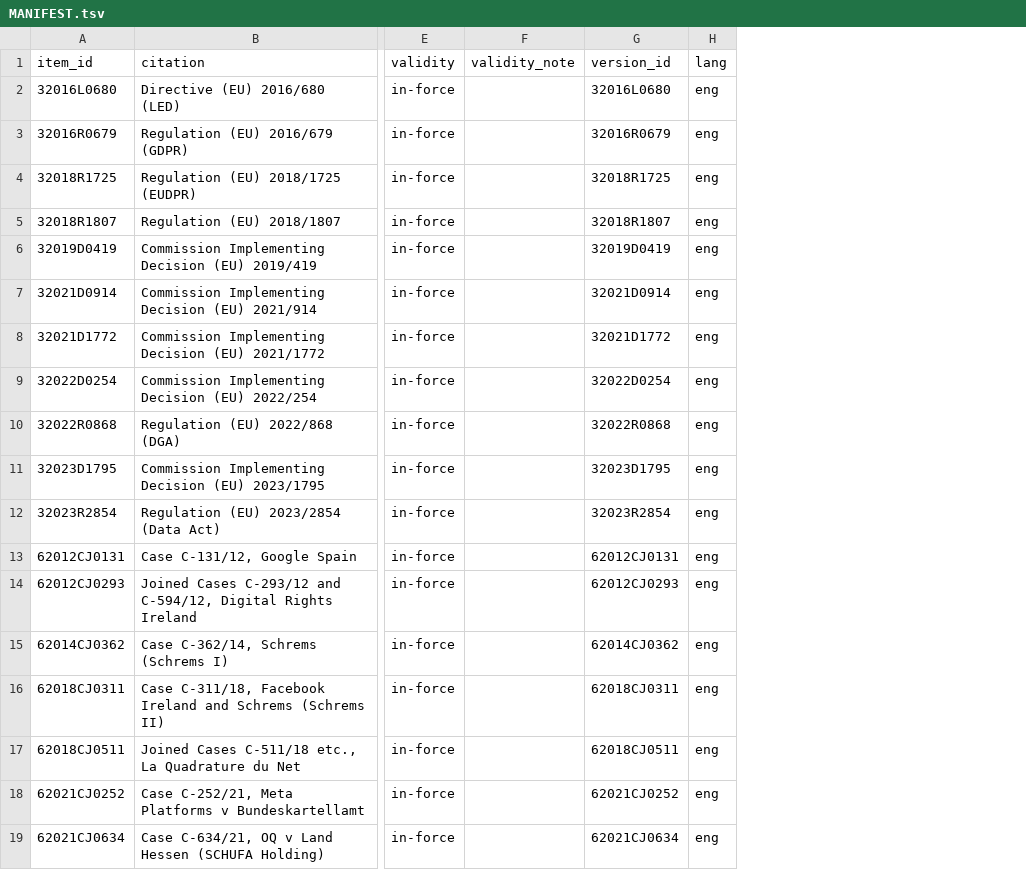
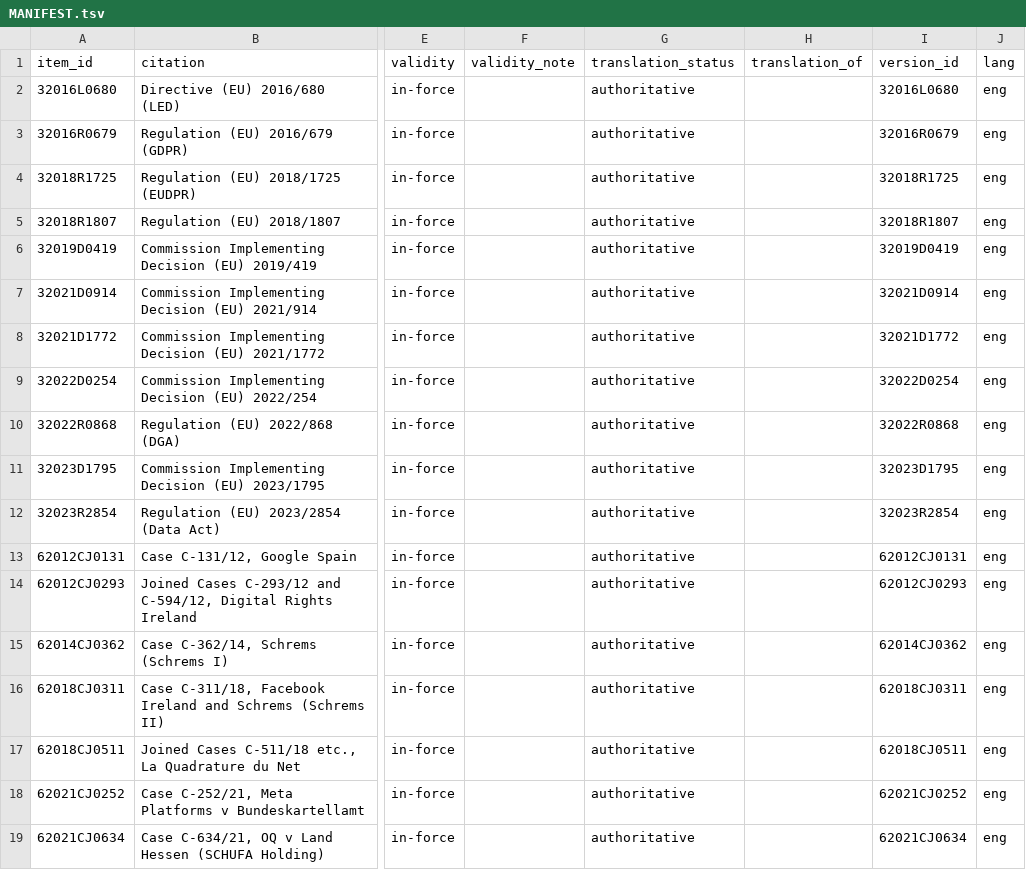
Before and after one commit to bakobo/eu-data-law, a TSV file: corpus/MANIFEST.tsv, drawn as a sheet; only a part is shown, gaps mark what is left out; the diff names each change by its address in the sheet, - before the commit and + after, or states it on an @@ line.

Commit message:
manifest: migrate to the translation_status schema
id-law-kit made translation_status and translation_of required columns with no
default, to close the hole quote-or-drop leaves over a translation. Existing
manifests predate the columns, so Manifest.read and lawcite raised against this
corpus until now.

Every item here is original-language primary text rather than a translation, so
the whole manifest migrates at translation_status=authoritative - the only value
the migration will assign in bulk, since anything else owes a translation_of that
an old manifest does not record.

Run: python -m lawcorpus.migrate <manifests> --translation-status authoritative
Signed-off-by: Daniel Hardman <daniel.hardman@gmail.com>

```diff
--- a/corpus/MANIFEST.tsv
+++ b/corpus/MANIFEST.tsv
+column G (translation_status), rows 2-19: all authoritative
+column H (translation_of), empty
```
